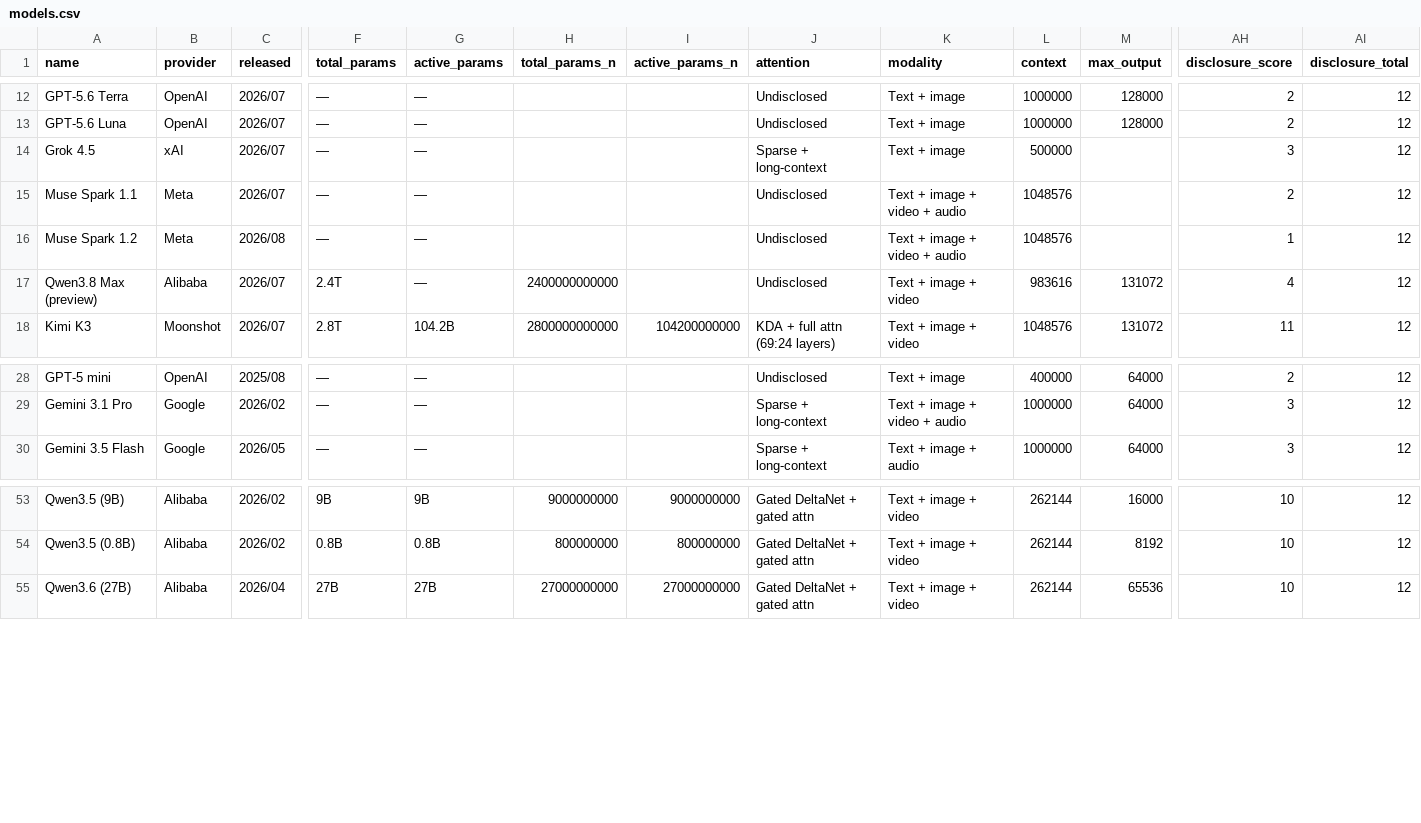
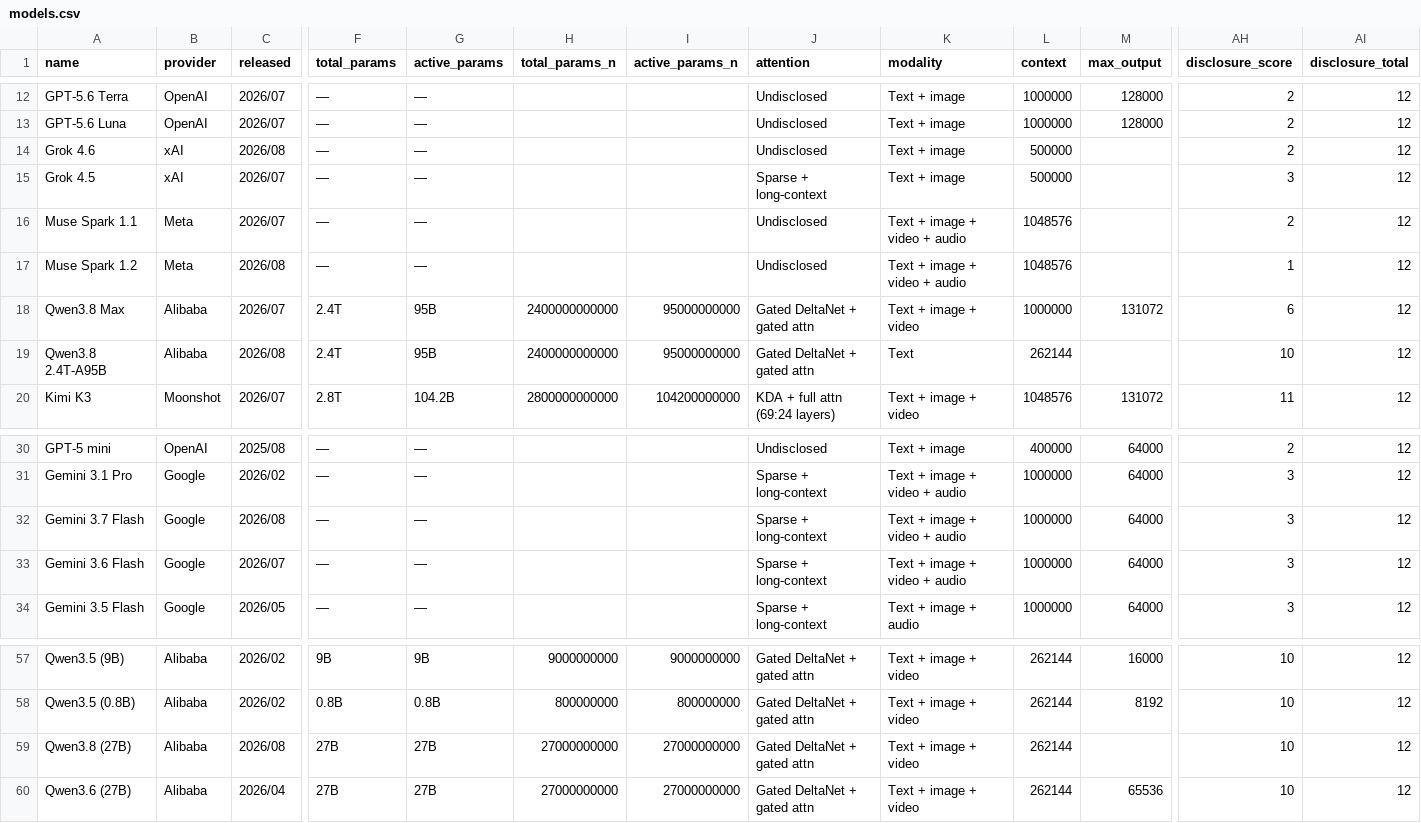
Before and after one commit to jvel07/frontier-models-table, a CSV file: public/data/models.csv, drawn as a sheet; only a part is shown, gaps mark what is left out; addresses are those after the commit; rows hold the shown columns only; the diff names each change by its address in the sheet, - before the commit and + after, or states it on an @@ line.

```diff
--- a/public/data/models.csv
+++ b/public/data/models.csv
+row 14: Grok 4.6 | xAI | 2026/08 | — | — |  |  | Undisclosed | Text + image | 500000 |  | 2 | 12
-A18 (name): Qwen3.8 Max (preview)
+A18 (name): Qwen3.8 Max
-G18 (active_params): —
+G18 (active_params): 95B
-I18 (active_params_n): (empty)
+I18 (active_params_n): 95000000000
-J18 (attention): Undisclosed
+J18 (attention): Gated DeltaNet + gated attn
-L18 (context): 983616
+L18 (context): 1000000
-AH18 (disclosure_score): 4
+AH18 (disclosure_score): 6
+row 19: Qwen3.8 2.4T-A95B | Alibaba | 2026/08 | 2.4T | 95B | 2400000000000 | 95000000000 | Gated DeltaNet + gated attn | Text | 262144 |  | 10 | 12
+row 32: Gemini 3.7 Flash | Google | 2026/08 | — | — |  |  | Sparse + long-context | Text + image + video + audio | 1000000 | 64000 | 3 | 12
+row 33: Gemini 3.6 Flash | Google | 2026/07 | — | — |  |  | Sparse + long-context | Text + image + video + audio | 1000000 | 64000 | 3 | 12
+row 59: Qwen3.8 (27B) | Alibaba | 2026/08 | 27B | 27B | 27000000000 | 27000000000 | Gated DeltaNet + gated attn | Text + image + video | 262144 |  | 10 | 12
```
Also changed, not shown: 5 other files.
